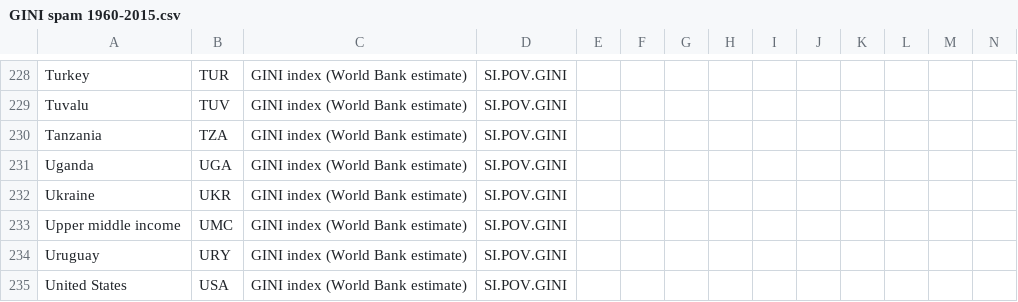
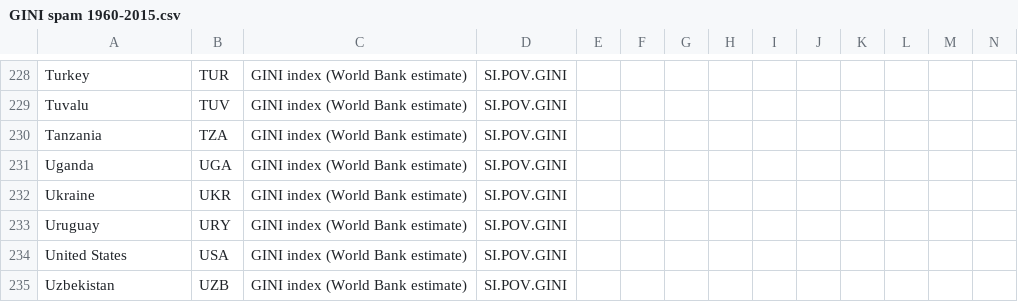
Before and after one commit to dieMaus/OEAGH, a CSV file: country_data/GINI spam 1960-2015.csv, drawn as a sheet; only a part is shown, gaps mark what is left out; the shorter side is filled out with more unchanged rows; rows hold the shown columns only; the diff names each change by its address in the sheet, - before the commit and + after, or states it on an @@ line.

```diff
--- a/country_data/GINI spam 1960-2015.csv
+++ b/country_data/GINI spam 1960-2015.csv
-row 233: Upper middle income | UMC | GINI index (World Bank estimate) | SI.POV.GINI
```
Also changed, not shown: 9 other files.
